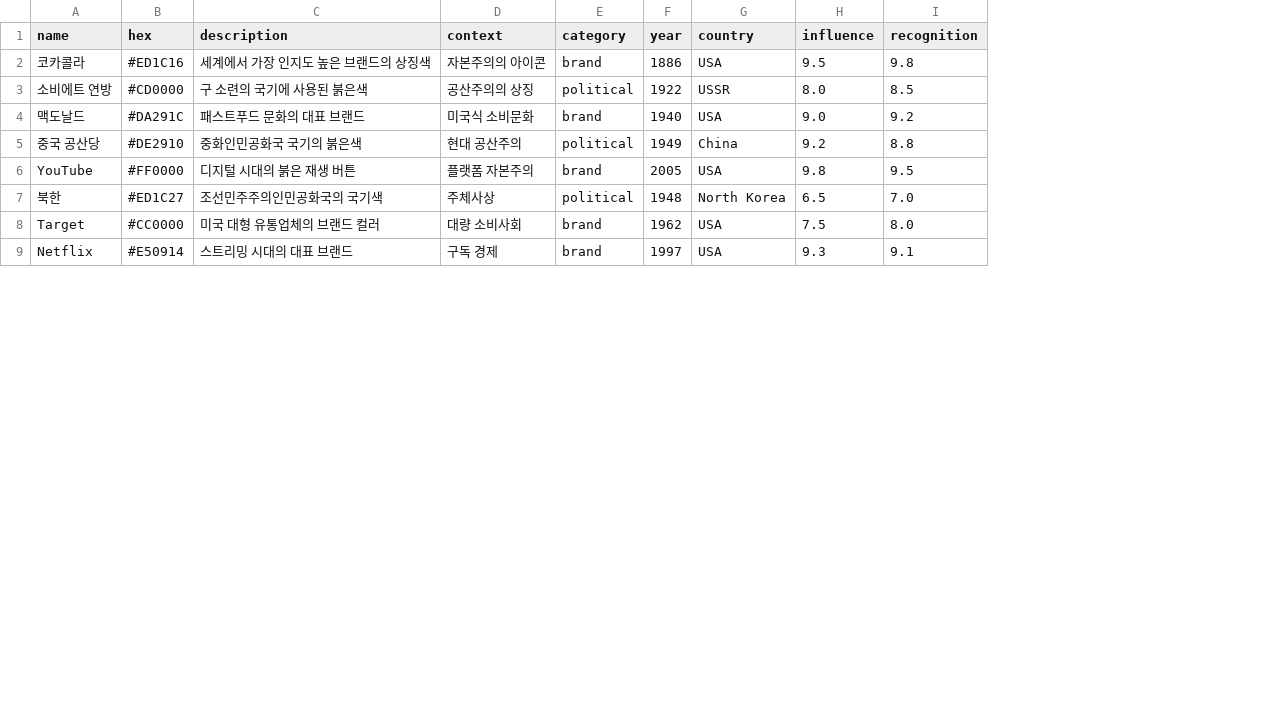
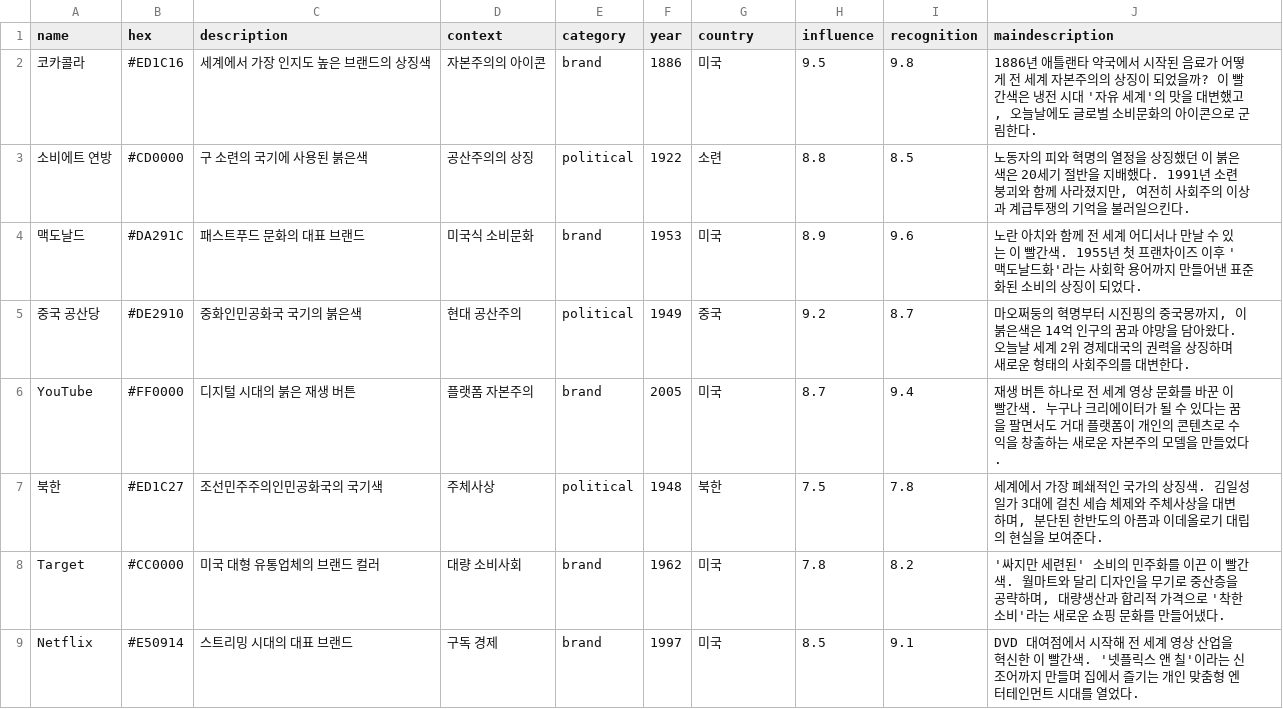
Before and after one commit to Gomchiiii/RedTheColor, a CSV file: data/colors.csv, drawn as a sheet; only a part is shown; the diff covers the shown part only; the diff names each change by its address in the sheet, - before the commit and + after, or states it on an @@ line.

Commit message:
add maindeiscription in csv

```diff
--- a/data/colors.csv
+++ b/data/colors.csv
+column J (maindescription), rows 2-9: 1886년 애틀랜타 약국에서 시작된 음료가 어떻게 전 세계 자본주의의 상징이 되었을까? 이 빨간색은 냉전 시대 '자유 세계'의 맛을 대변했고, 오늘날에도 글로벌 소비문화의 아이콘으로 군림한다. | 노동자의 피와 혁명의 열정을 상징했던 이 붉은색은 20세기 절반을 지배했다. 1991년 소련 붕괴와 함께 사라졌지만, 여전히 사회주의 이상과 계급투쟁의 기억을 불러일으킨다. | 노란 아치와 함께 전 세계 어디서나 만날 수 있는 이 빨간색. 1955년 첫 프랜차이즈 이후 '맥도날드화'라는 사회학 용어까지 만들어낸 표준화된 소비의 상징이 되었다. | 마오쩌둥의 혁명부터 시진핑의 중국몽까지, 이 붉은색은 14억 인구의 꿈과 야망을 담아왔다. 오늘날 세계 2위 경제대국의 권력을 상징하며 새로운 형태의 사회주의를 대변한다. | 재생 버튼 하나로 전 세계 영상 문화를 바꾼 이 빨간색. 누구나 크리에이터가 될 수 있다는 꿈을 팔면서도 거대 플랫폼이 개인의 콘텐츠로 수익을 창출하는 새로운 자본주의 모델을 만들었다. | 세계에서 가장 폐쇄적인 국가의 상징색. 김일성 일가 3대에 걸친 세습 체제와 주체사상을 대변하며, 분단된 한반도의 아픔과 이데올로기 대립의 현실을 보여준다. | '싸지만 세련된' 소비의 민주화를 이끈 이 빨간색. 월마트와 달리 디자인을 무기로 중산층을 공략하며, 대량생산과 합리적 가격으로 '착한 소비'라는 새로운 쇼핑 문화를 만들어냈다. | DVD 대여점에서 시작해 전 세계 영상 산업을 혁신한 이 빨간색. '넷플릭스 앤 칠'이라는 신조어까지 만들며 집에서 즐기는 개인 맞춤형 엔터테인먼트 시대를 열었다.
-G2 (country): USA
+G2 (country): 미국
-G3 (country): USSR
+G3 (country): 소련
-H3 (influence): 8.0
+H3 (influence): 8.8
-F4 (year): 1940
+F4 (year): 1953
-G4 (country): USA
+G4 (country): 미국
-H4 (influence): 9.0
+H4 (influence): 8.9
-I4 (recognition): 9.2
+I4 (recognition): 9.6
-G5 (country): China
+G5 (country): 중국
-I5 (recognition): 8.8
+I5 (recognition): 8.7
-G6 (country): USA
+G6 (country): 미국
-H6 (influence): 9.8
+H6 (influence): 8.7
-I6 (recognition): 9.5
+I6 (recognition): 9.4
-G7 (country): North Korea
+G7 (country): 북한
-H7 (influence): 6.5
+H7 (influence): 7.5
-I7 (recognition): 7.0
+I7 (recognition): 7.8
-G8:G9 (country): USA
+G8:G9 (country): 미국
-H8 (influence): 7.5
+H8 (influence): 7.8
-I8 (recognition): 8.0
+I8 (recognition): 8.2
-H9 (influence): 9.3
+H9 (influence): 8.5
```
Also changed, not shown: 8 edited cells elsewhere in this file.
